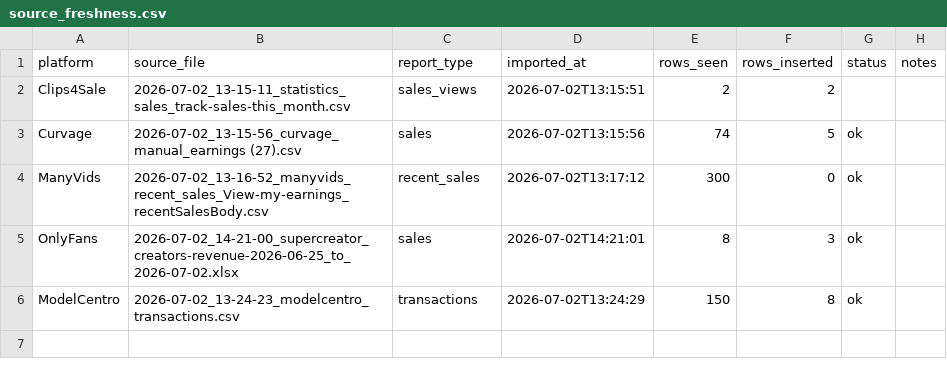
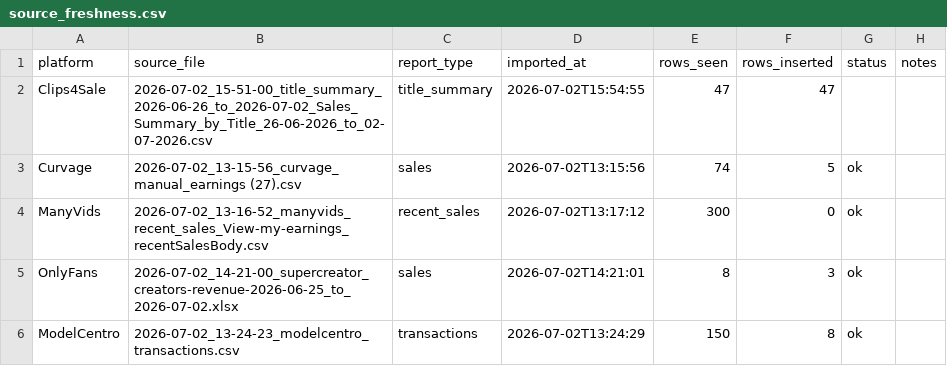
Before and after one commit to Trippaeon3/creator-sales-dashboard-public-2ba6b9a86c53, a CSV file: data/source_freshness.csv, drawn as a sheet.

```diff
--- a/data/source_freshness.csv
+++ b/data/source_freshness.csv
@@ -1,3 +1,3 @@
 platform,source_file,report_type,imported_at,rows_seen,rows_inserted,status,notes
-Clips4Sale,2026-07-02_13-15-11_statistics_sales_track-sales-this_month.csv,sales_views,2026-07-02T13:15:51,2,2,,
+Clips4Sale,2026-07-02_15-51-00_title_summary_2026-06-26_to_2026-07-02_Sales_Summary_by_Title_26-06-2026_to_02-07-2026.csv,title_summary,2026-07-02T15:54:55,47,47,,
 Curvage,2026-07-02_13-15-56_curvage_manual_earnings (27).csv,sales,2026-07-02T13:15:56,74,5,ok,
```
Also changed, not shown: data/release_calendar.csv, data/source_audit.csv, 4 other files.
